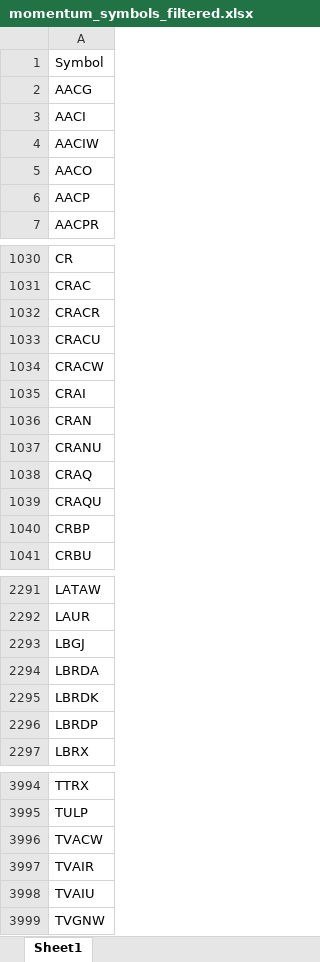
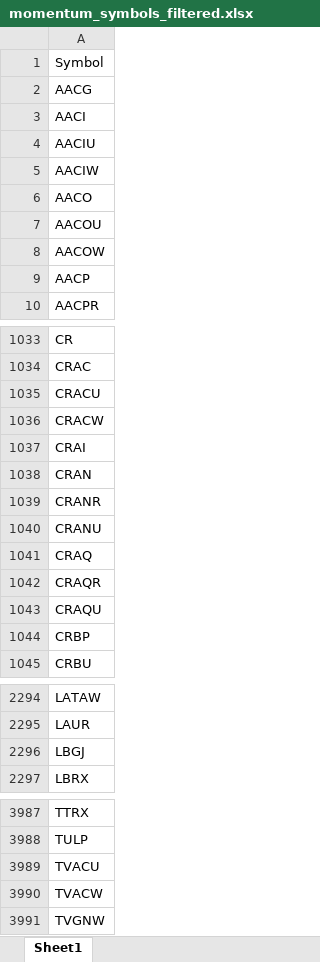
Before and after one commit to Kira11-ja/macd-scanner, an Excel workbook: results/momentum_symbols_filtered.xlsx, sheet Sheet1, drawn as a sheet; only a part is shown, gaps mark what is left out; values as stored, in another font and other column widths than the file's, no borders; removed rows and columns are numbered as before the commit, all else as after; the diff covers the shown part only; the diff names each change by its address in the sheet, - before the commit and + after, or states it on an @@ line.

```diff
--- a/results/momentum_symbols_filtered.xlsx (sheet Sheet1)
+++ b/results/momentum_symbols_filtered.xlsx (sheet Sheet1)
+row 4: AACIU
+row 7: AACOU
+row 8: AACOW
-row 1032: CRACR
+row 1039: CRANR
+row 1042: CRAQR
-row 2294: LBRDA
-row 2295: LBRDK
-row 2296: LBRDP
+row 3989: TVACU
-row 3997: TVAIR
-row 3998: TVAIU
```
Also changed, not shown: 45 added rows, 58 removed rows and 2 edited cells elsewhere in this sheet, results/momentum_symbols_raw.xlsx, 5 other files.
